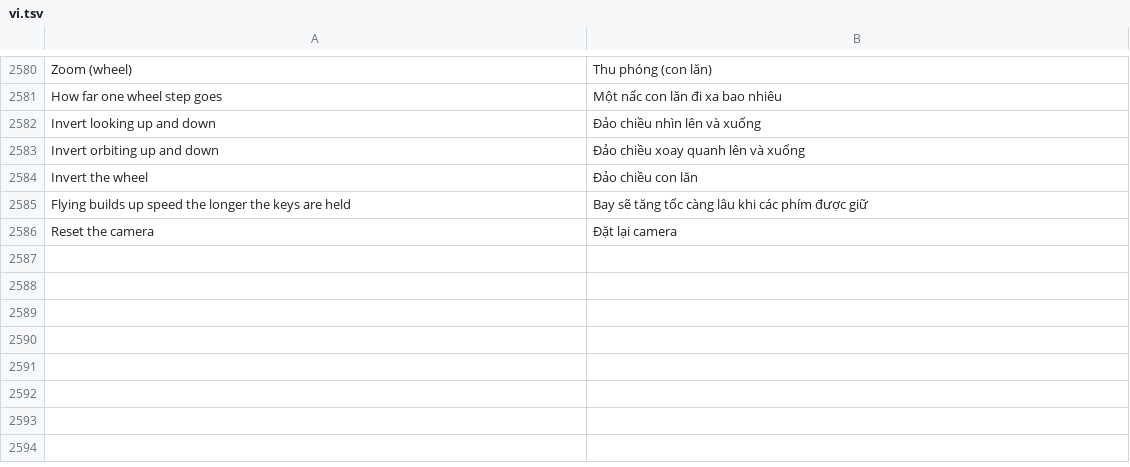
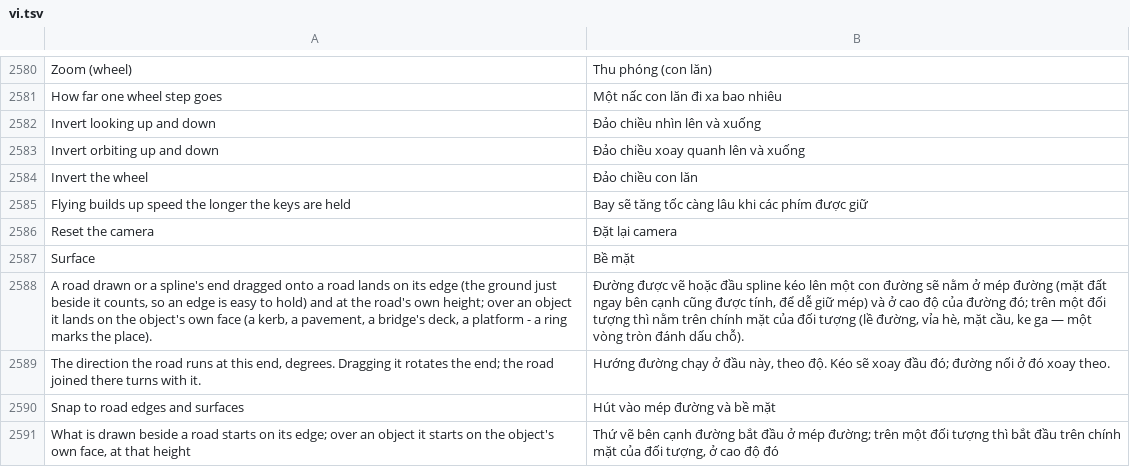
Before and after one commit to openOMSI-org/openMapper, a TSV file: locales/vi.tsv, drawn as a sheet; only a part is shown, gaps mark what is left out; the diff names each change by its address in the sheet, - before the commit and + after, or states it on an @@ line.

Commit message:
Translate the snap and rotate texts so every language passes the check.

```diff
--- a/locales/vi.tsv
+++ b/locales/vi.tsv
+row 2587: Surface | Bề mặt
+row 2588: A road drawn or a spline's end dragged onto a road lands on its edge (the ground just beside it counts, so an edge is easy to hold) and at the road's own height; over an object it lands on the object's own face (a kerb, a pavement, a bridge's deck, a platform - a ring marks the place). | Đường được vẽ hoặc đầu spline kéo lên một con đường sẽ nằm ở mép đường (mặt đất ngay bên cạnh cũng được tính, để dễ giữ mép) và ở cao độ của đường đó; trên một đối tượng thì nằm trên chính mặt của đối tượng (lề đường, vỉa hè, mặt cầu, ke ga — một vòng tròn đánh dấu chỗ).
+row 2589: The direction the road runs at this end, degrees. Dragging it rotates the end; the road joined there turns with it. | Hướng đường chạy ở đầu này, theo độ. Kéo sẽ xoay đầu đó; đường nối ở đó xoay theo.
+row 2590: Snap to road edges and surfaces | Hút vào mép đường và bề mặt
+row 2591: What is drawn beside a road starts on its edge; over an object it starts on the object's own face, at that height | Thứ vẽ bên cạnh đường bắt đầu ở mép đường; trên một đối tượng thì bắt đầu trên chính mặt của đối tượng, ở cao độ đó
```
Also changed, not shown: locales/ca.tsv, locales/fr.tsv, 23 other files.
